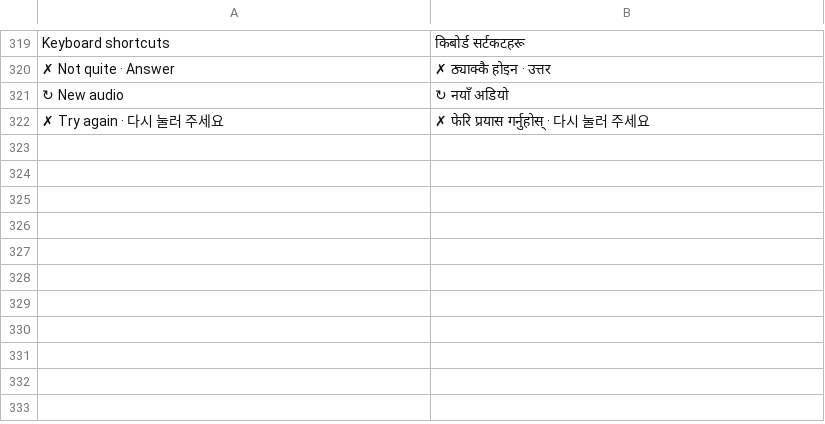
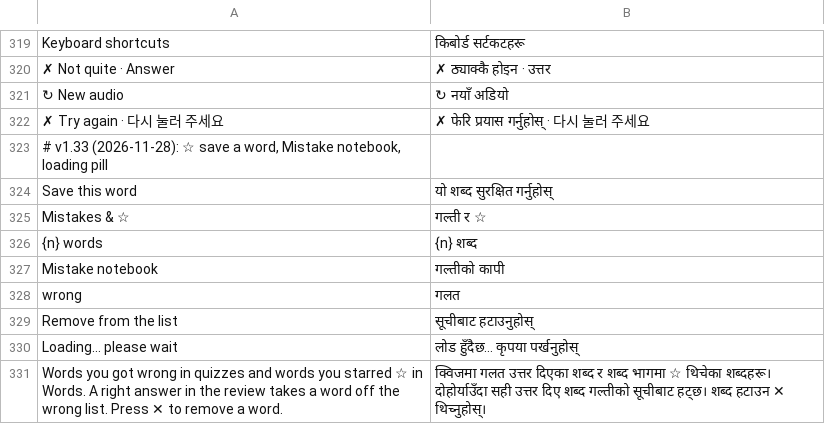
Before and after one commit to insoo-commits/kor-app-en, a TSV file: src/i18n/ne/ui.tsv, drawn as a sheet; only a part is shown, gaps mark what is left out; the diff names each change by its address in the sheet, - before the commit and + after, or states it on an @@ line.

```diff
--- a/src/i18n/ne/ui.tsv
+++ b/src/i18n/ne/ui.tsv
+row 323: # v1.33 (2026-11-28): ☆ save a word, Mistake notebook, loading pill
+row 324: Save this word | यो शब्द सुरक्षित गर्नुहोस्
+row 325: Mistakes & ☆ | गल्ती र ☆
+row 326: {n} words | {n} शब्द
+row 327: Mistake notebook | गल्तीको कापी
+row 328: wrong | गलत
+row 329: Remove from the list | सूचीबाट हटाउनुहोस्
+row 330: Loading… please wait | लोड हुँदैछ… कृपया पर्खनुहोस्
+row 331: Words you got wrong in quizzes and words you starred ☆ in Words. A right answer in the review takes a word off the wrong list. Press ✕ to remove a word. | क्विजमा गलत उत्तर दिएका शब्द र शब्द भागमा ☆ थिचेका शब्दहरू। दोहोर्याउँदा सही उत्तर दिए शब्द गल्तीको सूचीबाट हट्छ। शब्द हटाउन ✕ थिच्नुहोस्।
```
Also changed, not shown: src/i18n/bn/ui.tsv, src/i18n/lo/ui.tsv, 25 other files.
